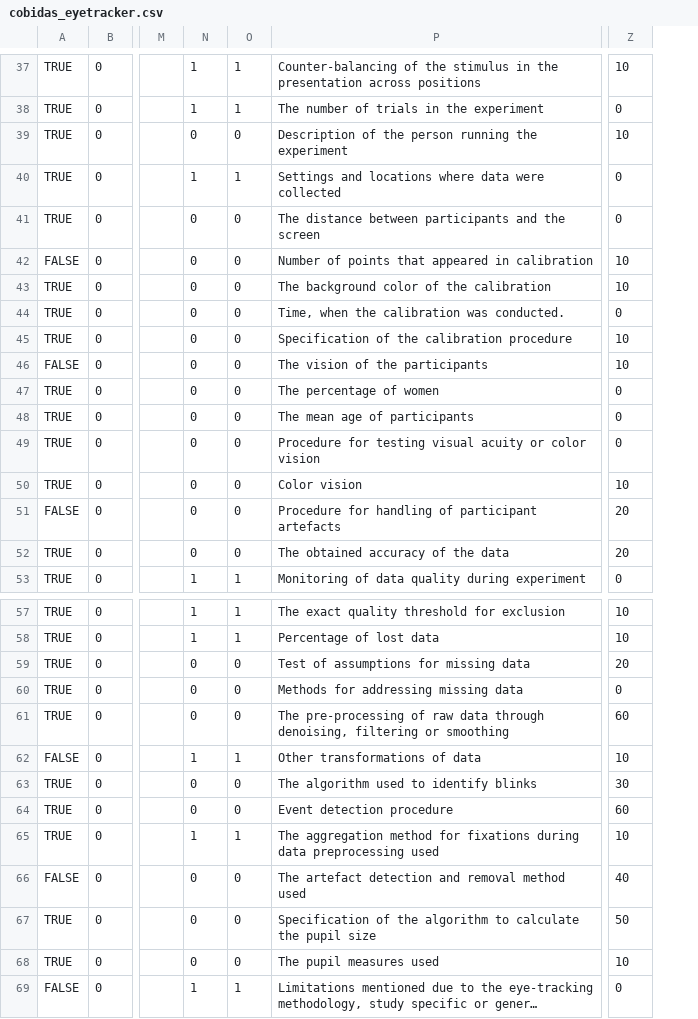
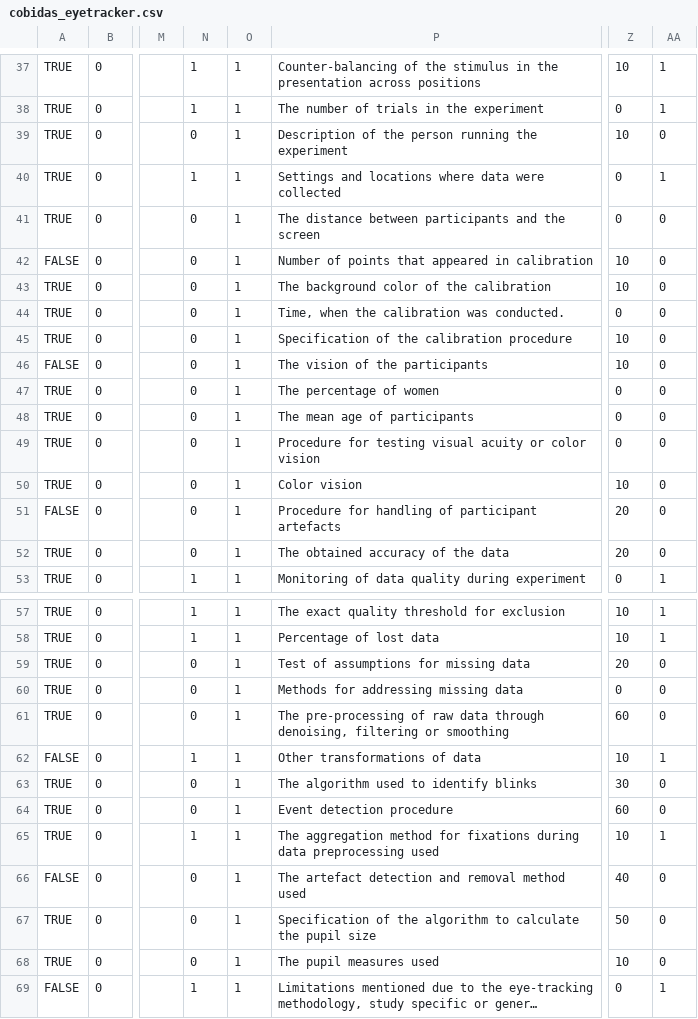
Before and after one commit to Remi-Gau/eCobidas, a CSV file: inputs/csv/cobidas_eyetracker.csv, drawn as a sheet; only a part is shown, gaps mark what is left out; long unchanged cells end in …; the diff covers the shown part only; the diff names each change by its address in the sheet, - before the commit and + after, or states it on an @@ line.

```diff
--- a/inputs/csv/cobidas_eyetracker.csv
+++ b/inputs/csv/cobidas_eyetracker.csv
+column AA, rows 37-53: 1 | 1 | 0 | 1 | 0 | 0 | 0 | 0 | 0 | 0 | 0 | 0 | 0 | 0 | 0 | 0 | 1; rows 57-69: 1 | 1 | 0 | 0 | 0 | 1 | 0 | 0 | 1 | 0 | 0 | 0 | 1
-O39: 0
+O39: 1
-O41:O52: 0
+O41:O52: 1
-O59:O61: 0
+O59:O61: 1
-O63:O64: 0
+O63:O64: 1
-O66:O68: 0
+O66:O68: 1
```
Also changed, not shown: 15 edited cells elsewhere in this file, 13 other files.
